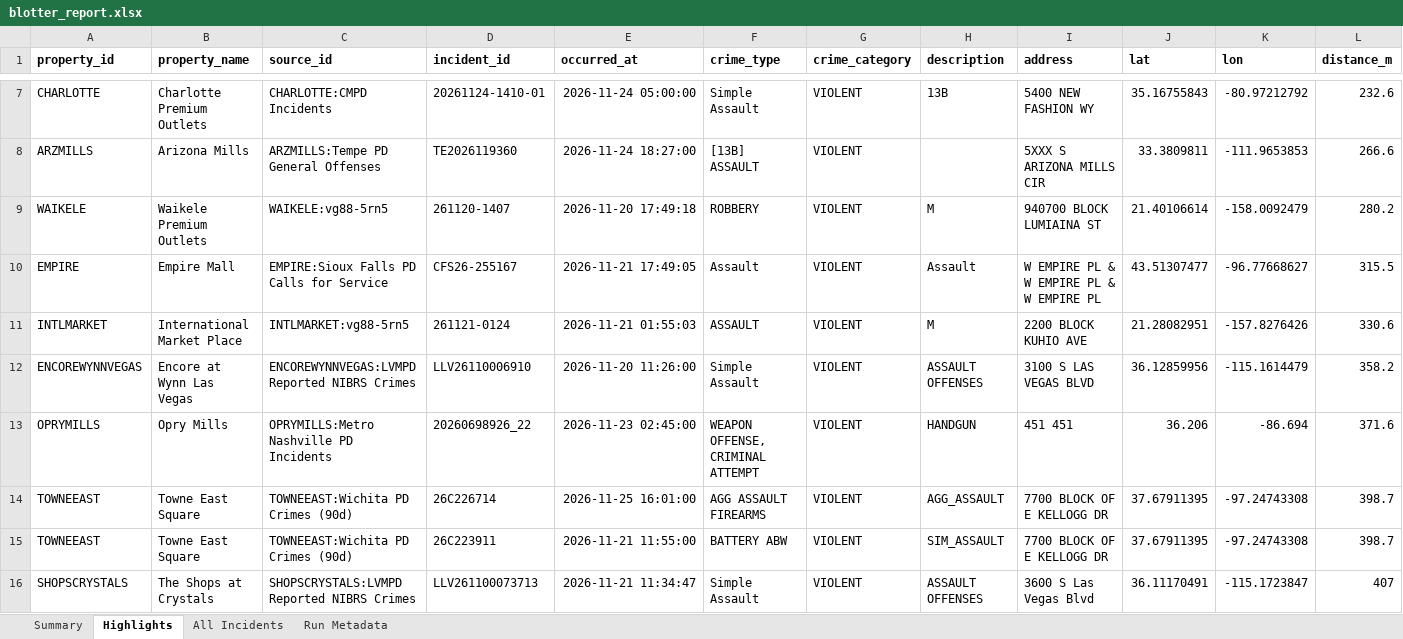
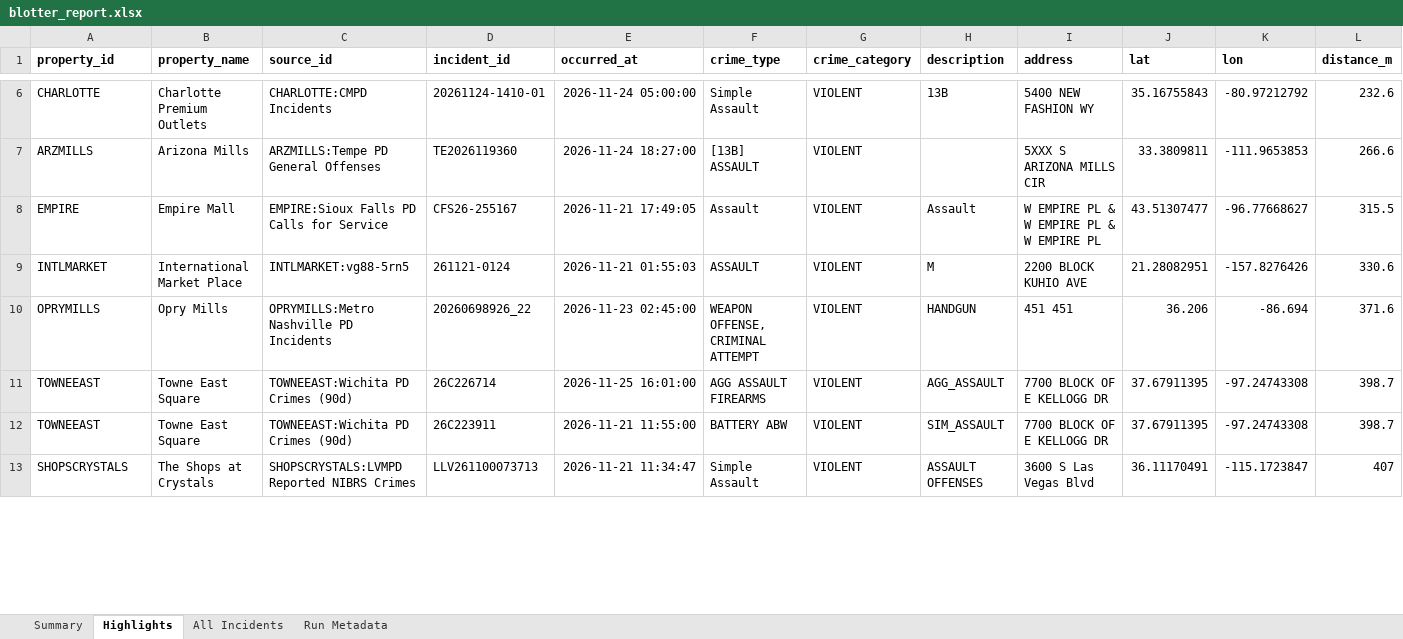
Before and after one commit to lordnader2002-sudo/Blotter_Reports, an Excel workbook: reports/latest/blotter_report.xlsx, sheet Highlights, drawn as a sheet; only a part is shown, gaps mark what is left out; values as stored, in another font and other column widths than the file's, no borders; removed rows and columns are numbered as before the commit, all else as after; rows hold the shown columns only; the diff covers the shown part only; the diff names each change by its address in the sheet, - before the commit and + after, or states it on an @@ line.

```diff
--- a/reports/latest/blotter_report.xlsx (sheet Highlights)
+++ b/reports/latest/blotter_report.xlsx (sheet Highlights)
-row 9: WAIKELE | Waikele Premium Outlets | WAIKELE:vg88-5rn5 | 261120-1407 | 2026-11-20 17:49:18 | ROBBERY | VIOLENT | M | 940700 BLOCK LUMIAINA ST | 21.40106614 | -158.0092479 | 280.2
-row 12: ENCOREWYNNVEGAS | Encore at Wynn Las Vegas | ENCOREWYNNVEGAS:LVMPD Reported NIBRS Crimes | LLV26110006910 | 2026-11-20 11:26:00 | Simple Assault | VIOLENT | ASSAULT OFFENSES | 3100 S LAS VEGAS BLVD | 36.12859956 | -115.1614479 | 358.2
```
Also changed, not shown: 6 added rows and 4 removed rows elsewhere in this sheet, sheet All Incidents, sheet Summary, sheet Run Metadata, 7 other files.
